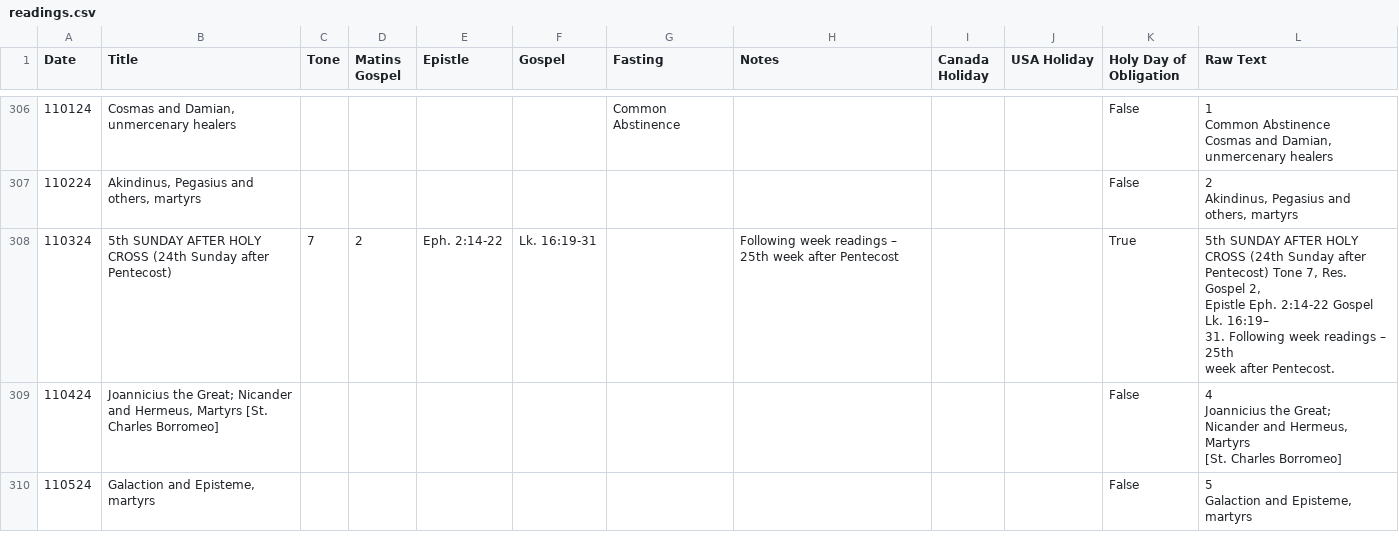
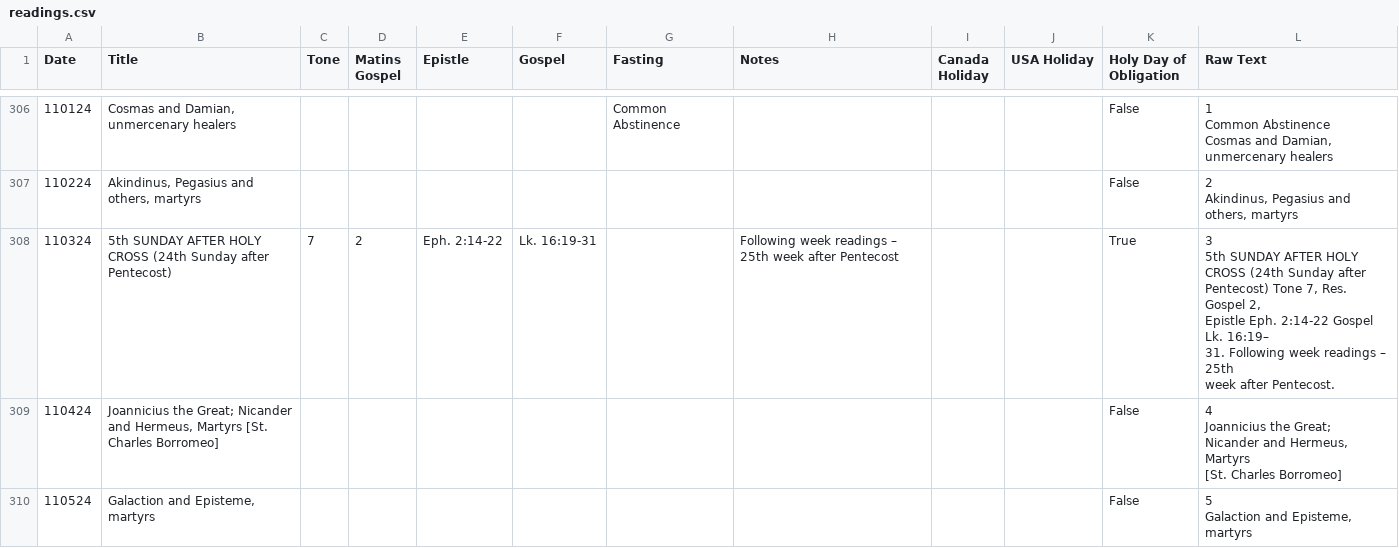
Before and after one commit to EbrahimKaram/ByzantineLiturgyReadings, a CSV file: calendars/readings.csv, drawn as a sheet; only a part is shown, gaps mark what is left out; the diff covers the shown part only.

```diff
--- a/calendars/readings.csv
+++ b/calendars/readings.csv
@@ -1482,8 +1489,9 @@ Akindinus, Pegasius and
 others, martyrs"
-110324,5th SUNDAY AFTER HOLY CROSS (24th Sunday after Pentecost),7,2,Eph. 2:14-22,Lk. 16:19-31,,Following week readings – 25th week after Pentecost,,,True,"5th SUNDAY AFTER HOLY
-CROSS (24th Sunday after
-Pentecost) Tone 7, Res. Gospel 2,
-Epistle Eph. 2:14-22 Gospel Lk. 16:19–
-31. Following week readings – 25th
-week after Pentecost."
+110324,5th SUNDAY AFTER HOLY CROSS (24th Sunday after Pentecost),7,2,Eph. 2:14-22,Lk. 16:19-31,,Following week readings – 25th week after Pentecost,,,True,"3
+5th SUNDAY AFTER HOLY
+CROSS (24th Sunday after
+Pentecost) Tone 7, Res. Gospel 2,
+Epistle Eph. 2:14-22 Gospel Lk. 16:19–
+31. Following week readings – 25th
+week after Pentecost."
 110424,"Joannicius the Great; Nicander and Hermeus, Martyrs [St. Charles Borromeo]",,,,,,,,,False,"4
```
Also changed, not shown: 33 edited cells elsewhere in this file, 2 other files.
